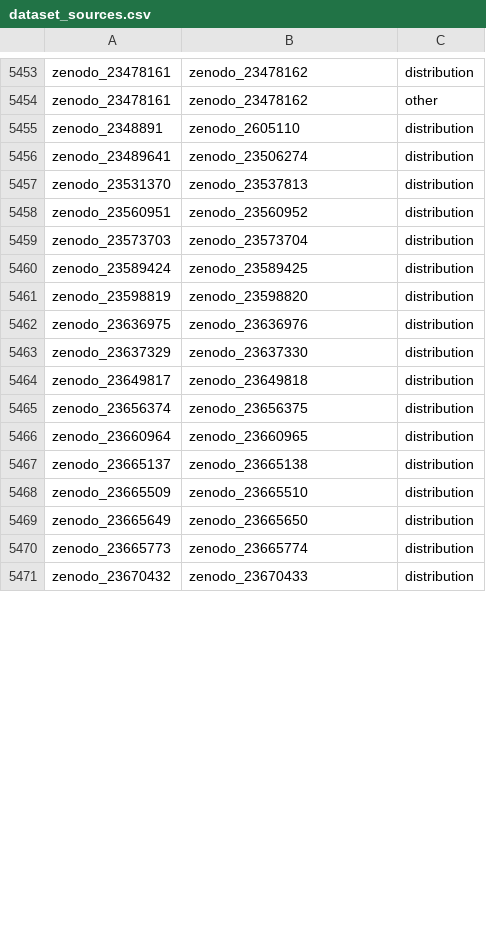
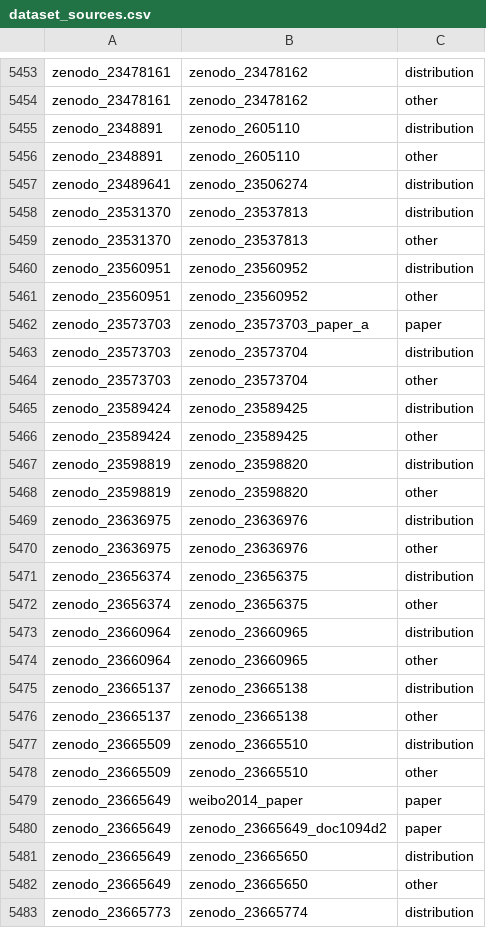
Before and after one commit to itoten/eeg_dataset_db, a CSV file: data/dataset_sources.csv, drawn as a sheet; only a part is shown, gaps mark what is left out; the shorter side is filled out with more unchanged rows; removed rows and columns are numbered as before the commit, all else as after; the diff covers the shown part only; the diff names each change by its address in the sheet, - before the commit and + after, or states it on an @@ line.

```diff
--- a/data/dataset_sources.csv
+++ b/data/dataset_sources.csv
+row 5456: zenodo_2348891 | zenodo_2605110 | other
+row 5459: zenodo_23531370 | zenodo_23537813 | other
+row 5461: zenodo_23560951 | zenodo_23560952 | other
+row 5462: zenodo_23573703 | zenodo_23573703_paper_a | paper
+row 5464: zenodo_23573703 | zenodo_23573704 | other
+row 5466: zenodo_23589424 | zenodo_23589425 | other
+row 5468: zenodo_23598819 | zenodo_23598820 | other
-row 5463: zenodo_23637329 | zenodo_23637330 | distribution
-row 5464: zenodo_23649817 | zenodo_23649818 | distribution
+row 5470: zenodo_23636975 | zenodo_23636976 | other
+row 5472: zenodo_23656374 | zenodo_23656375 | other
+row 5474: zenodo_23660964 | zenodo_23660965 | other
+row 5476: zenodo_23665137 | zenodo_23665138 | other
+row 5478: zenodo_23665509 | zenodo_23665510 | other
+row 5479: zenodo_23665649 | weibo2014_paper | paper
+row 5480: zenodo_23665649 | zenodo_23665649_doc1094d2 | paper
+row 5482: zenodo_23665649 | zenodo_23665650 | other
```
Also changed, not shown: 3 added rows and 1 removed row elsewhere in this file, data/acquisition_setups.csv, data/annotations.csv, 11 other files.
